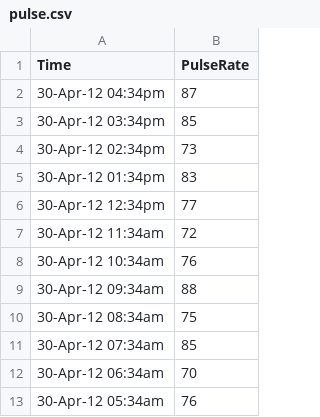
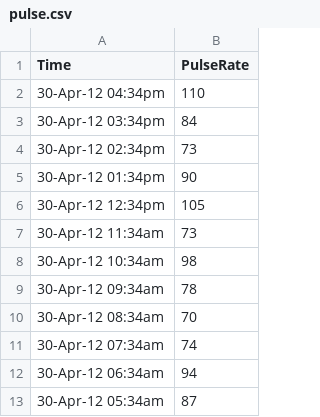
Before and after one commit to anirudhramnath/medicare-transitions, a CSV file: app/static/data/John Doe/vitals/pulse.csv, drawn as a sheet.

Commit message:
data change

```diff
--- a/app/static/data/John Doe/vitals/pulse.csv
+++ b/app/static/data/John Doe/vitals/pulse.csv
@@ -1,13 +1,13 @@
 Time,PulseRate
-30-Apr-12 04:34pm,87
-30-Apr-12 03:34pm,85
+30-Apr-12 04:34pm,110
+30-Apr-12 03:34pm,84
 30-Apr-12 02:34pm,73
-30-Apr-12 01:34pm,83
-30-Apr-12 12:34pm,77
-30-Apr-12 11:34am,72
-30-Apr-12 10:34am,76
-30-Apr-12 09:34am,88
-30-Apr-12 08:34am,75
-30-Apr-12 07:34am,85
-30-Apr-12 06:34am,70
-30-Apr-12 05:34am,76
+30-Apr-12 01:34pm,90
+30-Apr-12 12:34pm,105
+30-Apr-12 11:34am,73
+30-Apr-12 10:34am,98
+30-Apr-12 09:34am,78
+30-Apr-12 08:34am,70
+30-Apr-12 07:34am,74
+30-Apr-12 06:34am,94
+30-Apr-12 05:34am,87
```
Also changed, not shown: app/static/data/Deora Baes/vitals/data.csv, app/static/data/Deora Baes/vitals/pulse.csv, 6 other files.
